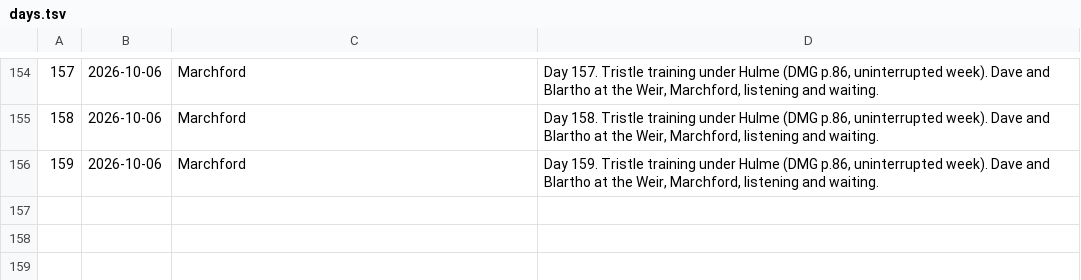
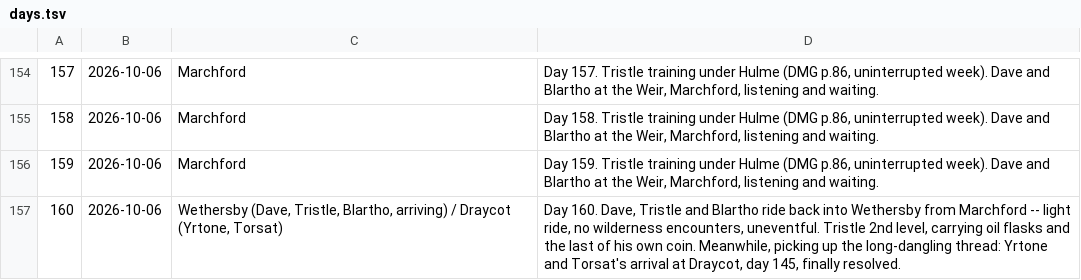
Before and after one commit to dllahr/claude_playing_advanced_dungeons_and_dragons_1st_edition, a TSV file: campaign/days.tsv, drawn as a sheet; only a part is shown, gaps mark what is left out; the diff names each change by its address in the sheet, - before the commit and + after, or states it on an @@ line.

```diff
--- a/campaign/days.tsv
+++ b/campaign/days.tsv
+row 157: 160 | 2026-10-06 | Wethersby (Dave, Tristle, Blartho, arriving) / Draycot (Yrtone, Torsat) | Day 160. Dave, Tristle and Blartho ride back into Wethersby from Marchford -- light ride, no wilderness encounters, uneventful. Tristle 2nd level, carrying oil flasks and the last of his own coin. Meanwhile, picking up the long-dangling thread: Yrtone and Torsat's arrival at Draycot, day 145, finally resolved.
```
Also changed, not shown: campaign/availability.tsv, campaign/carry.tsv, 2 other files.
